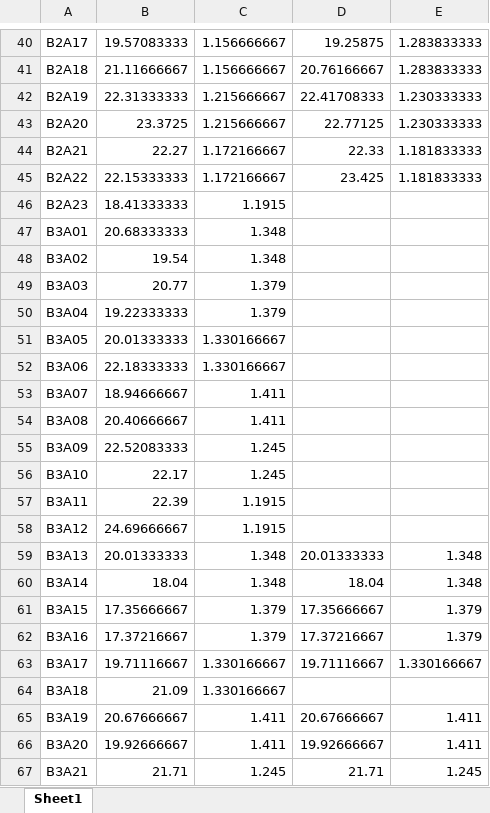
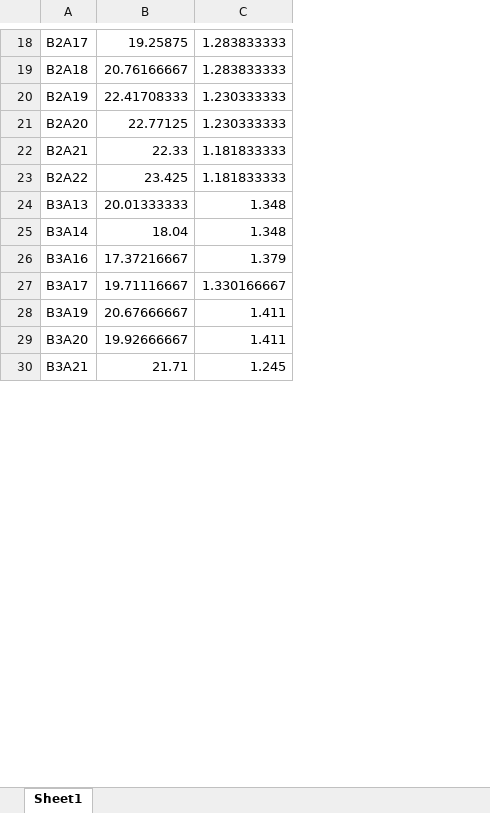
Before and after one commit to schnarfschnarf/Jena-Chapter, an Excel workbook: Data Analysis/1_Data/Dominance_Experiment/carbon02_dom.xlsx, sheet Sheet1, drawn as a sheet; only a part is shown, gaps mark what is left out; values as stored, in another font and other column widths than the file's, no borders; removed rows and columns are numbered as before the commit, all else as after; the diff covers the shown part only; the diff names each change by its address in the sheet, - before the commit and + after, or states it on an @@ line.

```diff
--- a/Data Analysis/1_Data/Dominance_Experiment/carbon02_dom.xlsx (sheet Sheet1)
+++ b/Data Analysis/1_Data/Dominance_Experiment/carbon02_dom.xlsx (sheet Sheet1)
-column B, rows 40-45: 19.57083333 | 21.11666667 | 22.31333333 | 23.3725 | 22.27 | 22.15333333; rows 59-60: 20.01333333 | 18.04; rows 62-63: 17.37216667 | 19.71116667; rows 65-67: 20.67666667 | 19.92666667 | 21.71
-column C, rows 40-45: 1.156666667 | 1.156666667 | 1.215666667 | 1.215666667 | 1.172166667 | 1.172166667; rows 59-60: 1.348 | 1.348; rows 62-63: 1.379 | 1.330166667; rows 65-67: 1.411 | 1.411 | 1.245
-row 46: B2A23 | 18.41333333 | 1.1915
-row 47: B3A01 | 20.68333333 | 1.348
-row 48: B3A02 | 19.54 | 1.348
-row 49: B3A03 | 20.77 | 1.379
-row 50: B3A04 | 19.22333333 | 1.379
-row 51: B3A05 | 20.01333333 | 1.330166667
-row 52: B3A06 | 22.18333333 | 1.330166667
-row 53: B3A07 | 18.94666667 | 1.411
-row 54: B3A08 | 20.40666667 | 1.411
-row 55: B3A09 | 22.52083333 | 1.245
-row 56: B3A10 | 22.17 | 1.245
-row 57: B3A11 | 22.39 | 1.1915
-row 58: B3A12 | 24.69666667 | 1.1915
-row 61: B3A15 | 17.35666667 | 1.379 | 17.35666667 | 1.379
-row 64: B3A18 | 21.09 | 1.330166667
```
Also changed, not shown: 1 added row and 44 removed rows elsewhere in this sheet, formulas that keep their value, Data Analysis/1_Data/C&N_Soil/179_5_data.xlsx, 8 other files.
